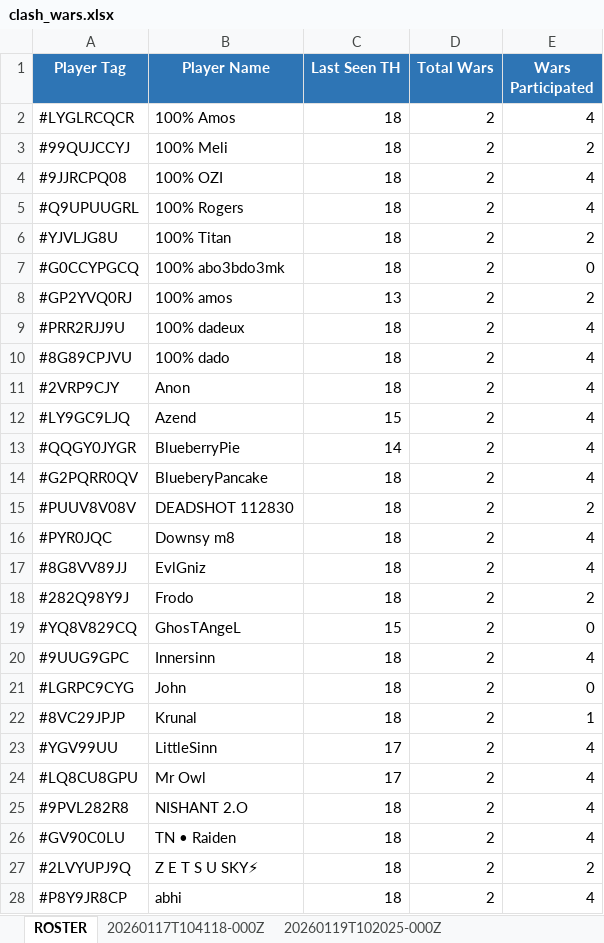
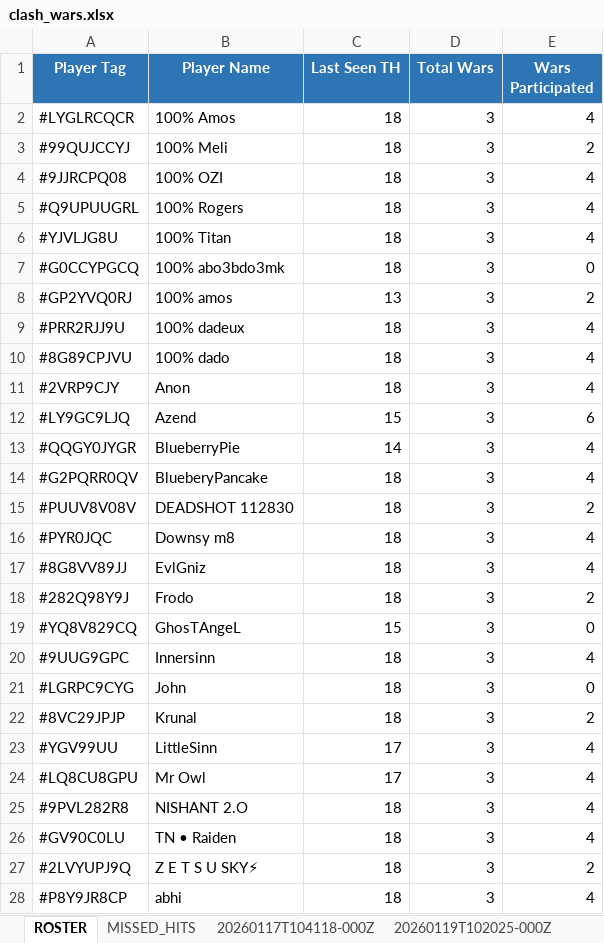
Before and after one commit to dadododojo/clash-leaderboard, an Excel workbook: clash_wars.xlsx, sheet ROSTER, drawn as a sheet; only a part is shown; values as stored, in another font and other column widths than the file's, no borders; the diff covers the shown part only; the diff names each change by its address in the sheet, - before the commit and + after, or states it on an @@ line.

```diff
--- a/clash_wars.xlsx (sheet ROSTER)
+++ b/clash_wars.xlsx (sheet ROSTER)
+sheet tab: MISSED_HITS
-D2:D28 (Total Wars): 2
+D2:D28 (Total Wars): 3
-E6 (Wars Participated): 2
+E6 (Wars Participated): 4
-E12 (Wars Participated): 4
+E12 (Wars Participated): 6
-E22 (Wars Participated): 1
+E22 (Wars Participated): 2
```
Also changed, not shown: 2 added rows, 1 removed row and 10 edited cells elsewhere in this sheet, sheet 20260119T102025-000Z, other sheet tabs, 5 other files.
